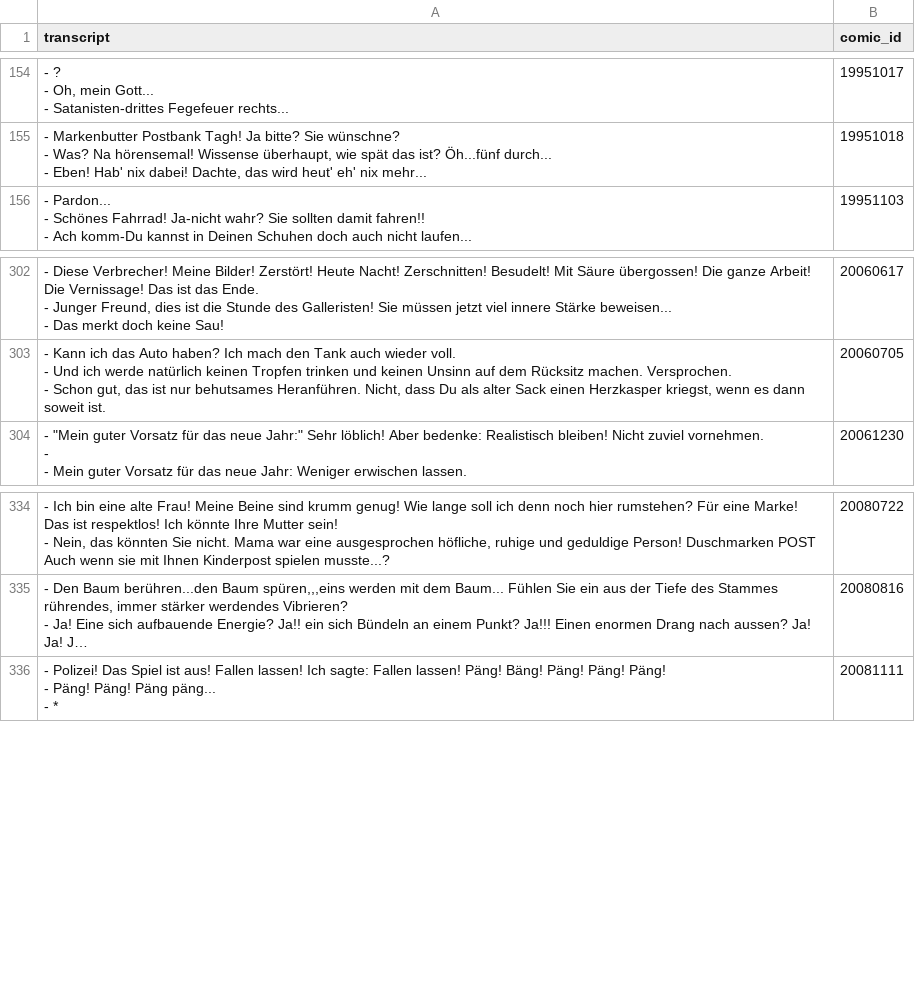
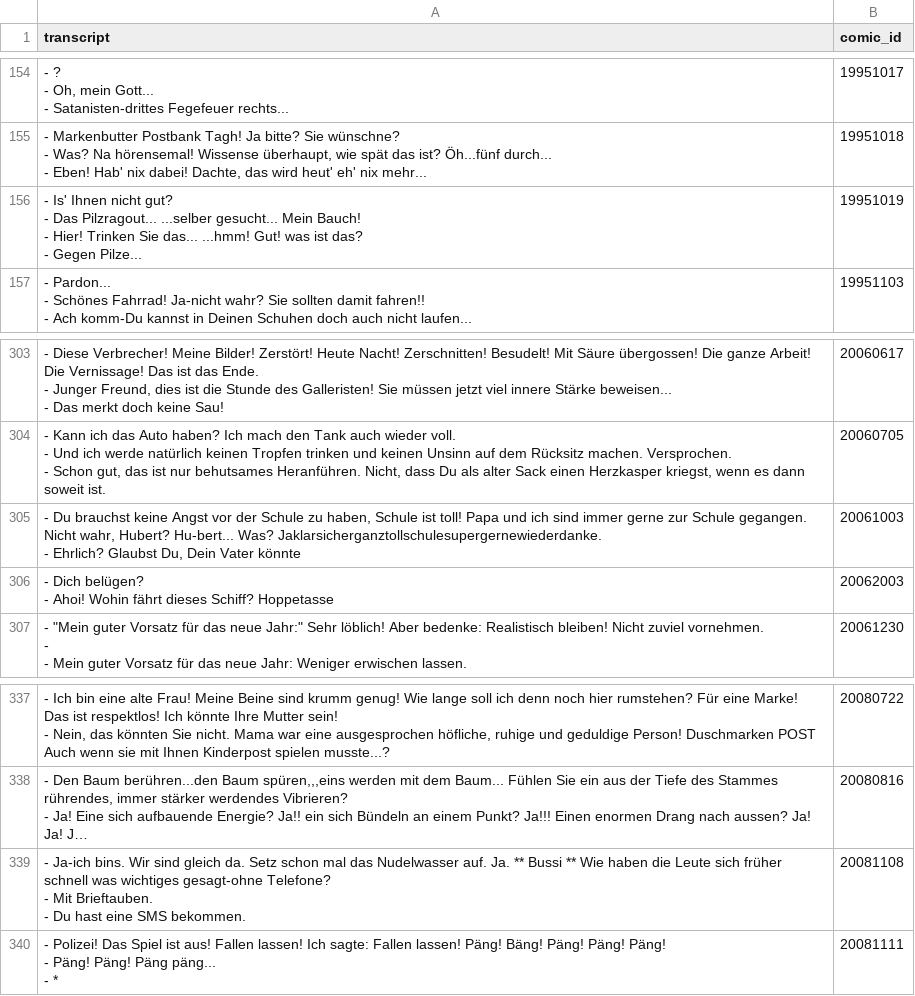
Before and after one commit to Dobby233Liu/garfield.csv, a CSV file: Tom.csv, drawn as a sheet; only a part is shown, gaps mark what is left out; long unchanged cells end in …; ↵ is a line break in a cell; the diff names each change by its address in the sheet, - before the commit and + after, or states it on an @@ line.

```diff
--- a/Tom.csv
+++ b/Tom.csv
+row 156: - Is' Ihnen nicht gut? ↵ - Das Pilzragout... ...selber gesucht... Mein Bauch! ↵ - Hier! Trinken Sie das... ...hmm! Gut! was ist das? ↵ - Gegen Pilze... | 19951019
+row 305: - Du brauchst keine Angst vor der Schule zu haben, Schule ist toll! Papa und ich sind immer gerne zur Schule gegangen. Nicht wahr, Hubert? Hu-bert... Was? Jaklarsicherganztollschulesupergernewiederdanke. ↵ - Ehrlich? Glaubst Du, Dein Vater könnte | 20061003
+row 306: - Dich belügen? ↵ - Ahoi! Wohin fährt dieses Schiff? Hoppetasse | 20062003
+row 339: - Ja-ich bins. Wir sind gleich da. Setz schon mal das Nudelwasser auf. Ja. ** Bussi ** Wie haben die Leute sich früher schnell was wichtiges gesagt-ohne Telefone? ↵ - Mit Brieftauben. ↵ - Du hast eine SMS bekommen. | 20081108
```
Also changed, not shown: 14 other files.
